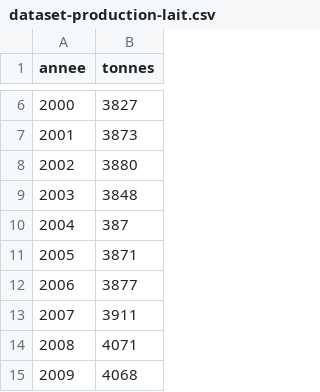
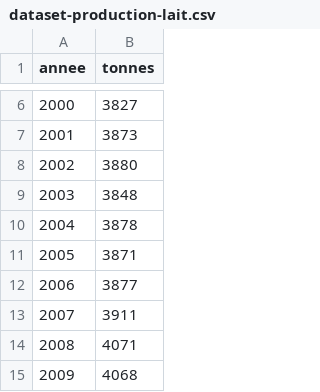
Before and after one commit to deabllaca/visualdon-projet, a CSV file: Statistiques/data/dataset-production-lait.csv, drawn as a sheet; only a part is shown, gaps mark what is left out.

```diff
--- a/Statistiques/data/dataset-production-lait.csv
+++ b/Statistiques/data/dataset-production-lait.csv
@@ -9,3 +9,3 @@ annee;tonnes
 2003;3848
-2004;387
+2004;3878
 2005;3871
```
Also changed, not shown: 5 other files.
